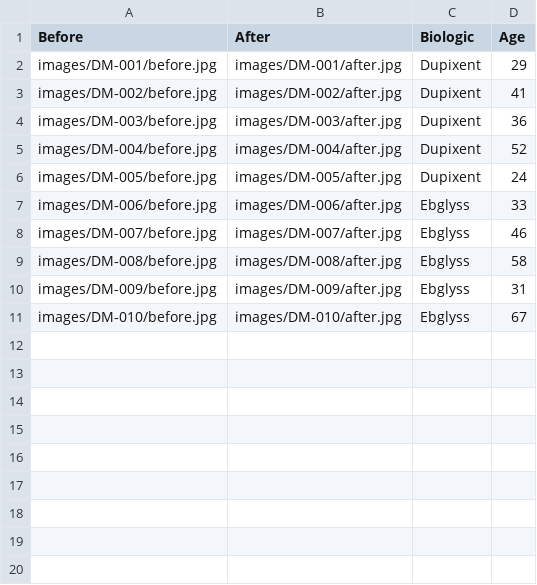
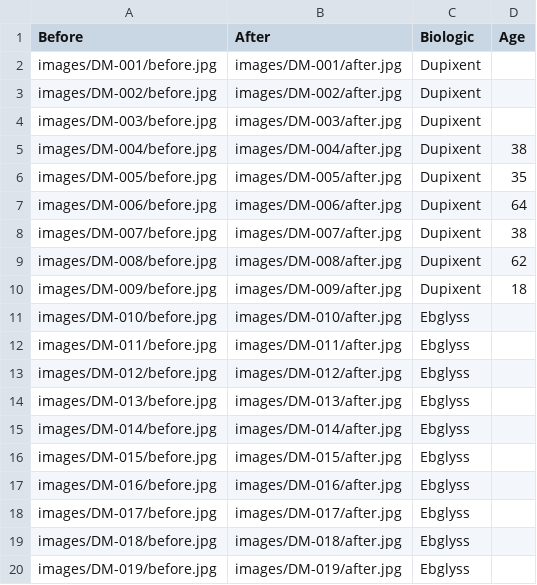
Before and after one commit to rrazd/Medical-hackathon, a CSV file: backend/data/cases.csv, drawn as a sheet.

```diff
--- a/backend/data/cases.csv
+++ b/backend/data/cases.csv
@@ -1,11 +1,20 @@
 Before,After,Biologic,Age
-images/DM-001/before.jpg,images/DM-001/after.jpg,Dupixent,29
-images/DM-002/before.jpg,images/DM-002/after.jpg,Dupixent,41
-images/DM-003/before.jpg,images/DM-003/after.jpg,Dupixent,36
-images/DM-004/before.jpg,images/DM-004/after.jpg,Dupixent,52
-images/DM-005/before.jpg,images/DM-005/after.jpg,Dupixent,24
-images/DM-006/before.jpg,images/DM-006/after.jpg,Ebglyss,33
-images/DM-007/before.jpg,images/DM-007/after.jpg,Ebglyss,46
-images/DM-008/before.jpg,images/DM-008/after.jpg,Ebglyss,58
-images/DM-009/before.jpg,images/DM-009/after.jpg,Ebglyss,31
-images/DM-010/before.jpg,images/DM-010/after.jpg,Ebglyss,67
+images/DM-001/before.jpg,images/DM-001/after.jpg,Dupixent,
+images/DM-002/before.jpg,images/DM-002/after.jpg,Dupixent,
+images/DM-003/before.jpg,images/DM-003/after.jpg,Dupixent,
+images/DM-004/before.jpg,images/DM-004/after.jpg,Dupixent,38
+images/DM-005/before.jpg,images/DM-005/after.jpg,Dupixent,35
+images/DM-006/before.jpg,images/DM-006/after.jpg,Dupixent,64
+images/DM-007/before.jpg,images/DM-007/after.jpg,Dupixent,38
+images/DM-008/before.jpg,images/DM-008/after.jpg,Dupixent,62
+images/DM-009/before.jpg,images/DM-009/after.jpg,Dupixent,18
+images/DM-010/before.jpg,images/DM-010/after.jpg,Ebglyss,
+images/DM-011/before.jpg,images/DM-011/after.jpg,Ebglyss,
+images/DM-012/before.jpg,images/DM-012/after.jpg,Ebglyss,
+images/DM-013/before.jpg,images/DM-013/after.jpg,Ebglyss,
+images/DM-014/before.jpg,images/DM-014/after.jpg,Ebglyss,
+images/DM-015/before.jpg,images/DM-015/after.jpg,Ebglyss,
+images/DM-016/before.jpg,images/DM-016/after.jpg,Ebglyss,
+images/DM-017/before.jpg,images/DM-017/after.jpg,Ebglyss,
+images/DM-018/before.jpg,images/DM-018/after.jpg,Ebglyss,
+images/DM-019/before.jpg,images/DM-019/after.jpg,Ebglyss,
```
Also changed, not shown: 51 other files.
